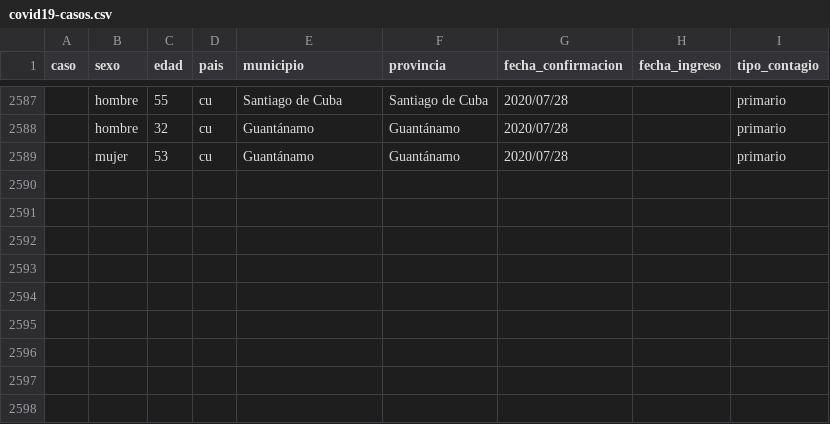
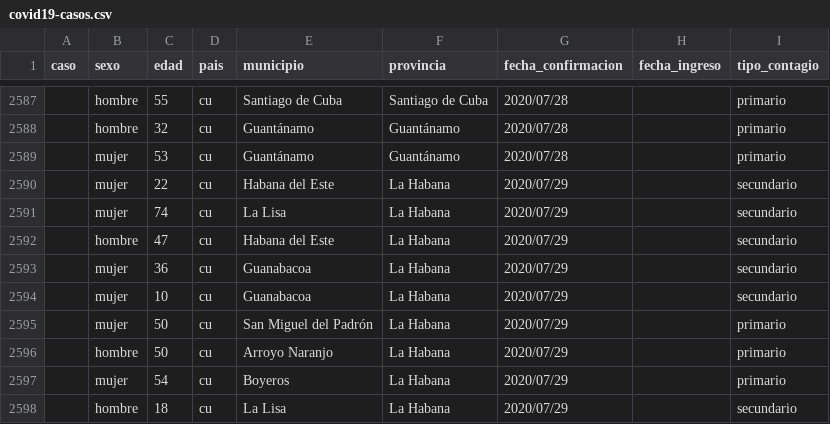
Before and after one commit to covid19cubadata/covid19cubadata.github.io, a CSV file: data/covid19-casos.csv, drawn as a sheet; only a part is shown, gaps mark what is left out; the diff names each change by its address in the sheet, - before the commit and + after, or states it on an @@ line.

Commit message:
Update countries data

```diff
--- a/data/covid19-casos.csv
+++ b/data/covid19-casos.csv
+row 2590:  | mujer | 22 | cu | Habana del Este | La Habana | 2020/07/29 |  | secundario
+row 2591:  | mujer | 74 | cu | La Lisa | La Habana | 2020/07/29 |  | secundario
+row 2592:  | hombre | 47 | cu | Habana del Este | La Habana | 2020/07/29 |  | secundario
+row 2593:  | mujer | 36 | cu | Guanabacoa | La Habana | 2020/07/29 |  | secundario
+row 2594:  | mujer | 10 | cu | Guanabacoa | La Habana | 2020/07/29 |  | secundario
+row 2595:  | mujer | 50 | cu | San Miguel del Padrón | La Habana | 2020/07/29 |  | primario
+row 2596:  | hombre | 50 | cu | Arroyo Naranjo | La Habana | 2020/07/29 |  | primario
+row 2597:  | mujer | 54 | cu | Boyeros | La Habana | 2020/07/29 |  | primario
+row 2598:  | hombre | 18 | cu | La Lisa | La Habana | 2020/07/29 |  | secundario
```
Also changed, not shown: 2 other files.
